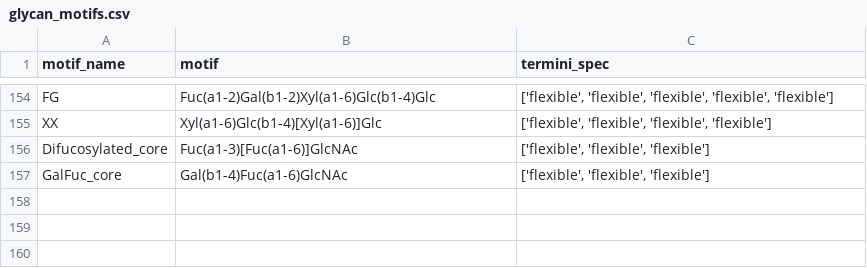
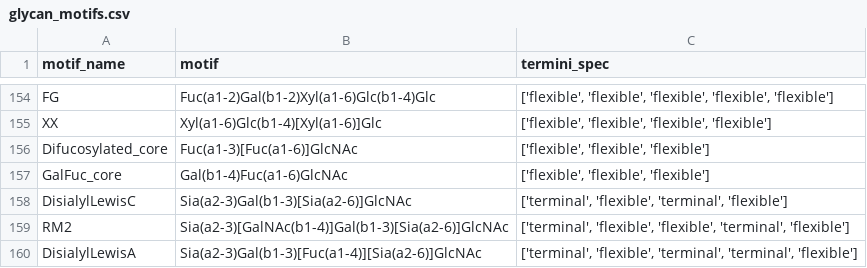
Before and after one commit to BojarLab/glycowork, a CSV file: glycowork/glycan_data/glycan_motifs.csv, drawn as a sheet; only a part is shown, gaps mark what is left out.

Commit message:
citation, nicer drawing, smoothification
- added citation file
- added new glycan motifs to known
- dynamically scale heatmap labels if too long
- make console output + Excel output of .draw nicer-looking
- typo handling in canonicalize_iupac and antennary_Fuc in infer_features_from_composition
- a few more tests

```diff
--- a/glycowork/glycan_data/glycan_motifs.csv
+++ b/glycowork/glycan_data/glycan_motifs.csv
@@ -157 +157,4 @@ Difucosylated_core,Fuc(a1-3)[Fuc(a1-6)]GlcNAc,"['flexible', 'flexible', 'flexibl
 GalFuc_core,Gal(b1-4)Fuc(a1-6)GlcNAc,"['flexible', 'flexible', 'flexible']"
+DisialylLewisC,Sia(a2-3)Gal(b1-3)[Sia(a2-6)]GlcNAc,"['terminal', 'flexible', 'terminal', 'flexible']"
+RM2,Sia(a2-3)[GalNAc(b1-4)]Gal(b1-3)[Sia(a2-6)]GlcNAc,"['terminal', 'flexible', 'flexible', 'terminal', 'flexible']"
+DisialylLewisA,Sia(a2-3)Gal(b1-3)[Fuc(a1-4)][Sia(a2-6)]GlcNAc,"['terminal', 'flexible', 'terminal', 'terminal', 'flexible']"
```
Also changed, not shown: 5 other files.
